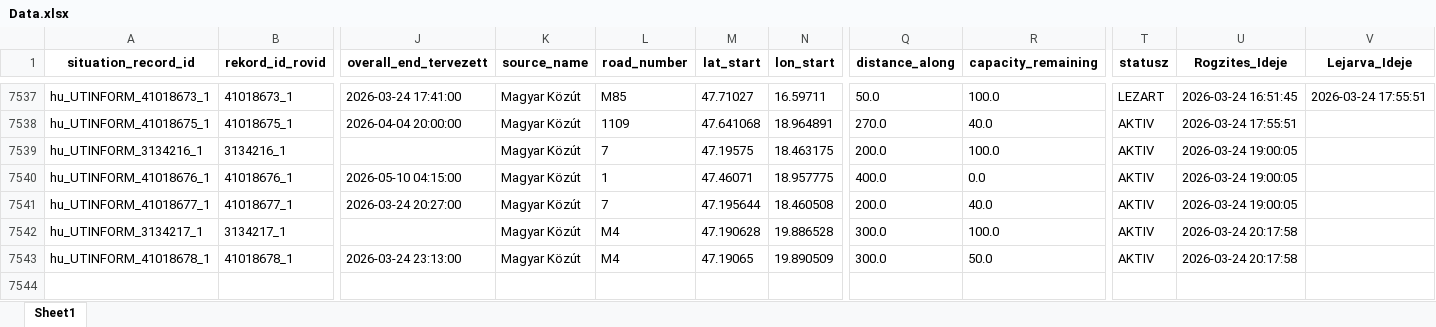
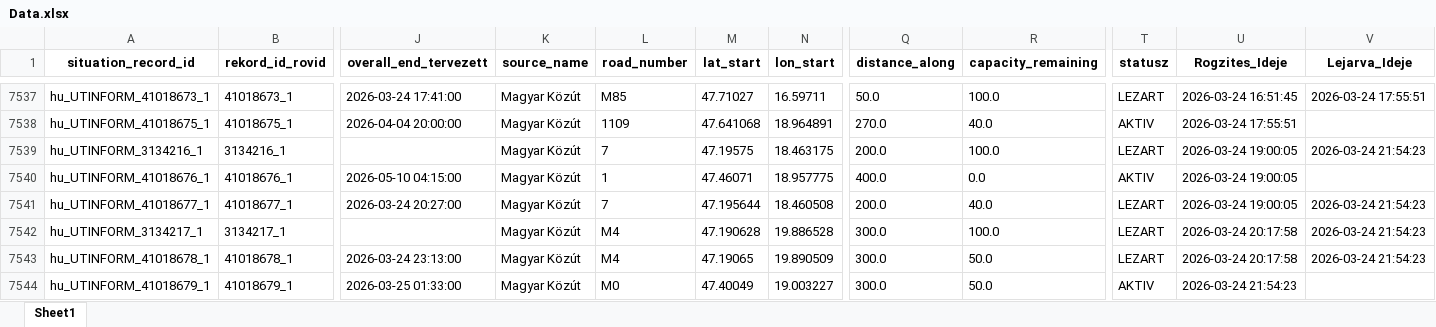
Before and after one commit to zoltanfarkasnemeth/mk-datex-data, an Excel workbook: Data.xlsx, sheet Sheet1, drawn as a sheet; only a part is shown, gaps mark what is left out; values as stored, in another font and other column widths than the file's, no borders; rows hold the shown columns only; the diff names each change by its address in the sheet, - before the commit and + after, or states it on an @@ line.

```diff
--- a/Data.xlsx (sheet Sheet1)
+++ b/Data.xlsx (sheet Sheet1)
-T7539 (statusz): AKTIV
+T7539 (statusz): LEZART
-V7539 (Lejarva_Ideje): (empty)
+V7539 (Lejarva_Ideje): 2026-03-24 21:54:23
-T7541:T7543 (statusz): AKTIV
+T7541:T7543 (statusz): LEZART
-V7541:V7543 (Lejarva_Ideje): (empty)
+V7541:V7543 (Lejarva_Ideje): 2026-03-24 21:54:23
+row 7544: hu_UTINFORM_41018679_1 | 41018679_1 | 2026-03-25 01:33:00 | Magyar Közút | M0 | 47.40049 | 19.003227 | 300.0 | 50.0 | AKTIV | 2026-03-24 21:54:23
```
Also changed, not shown: 1 other file.
